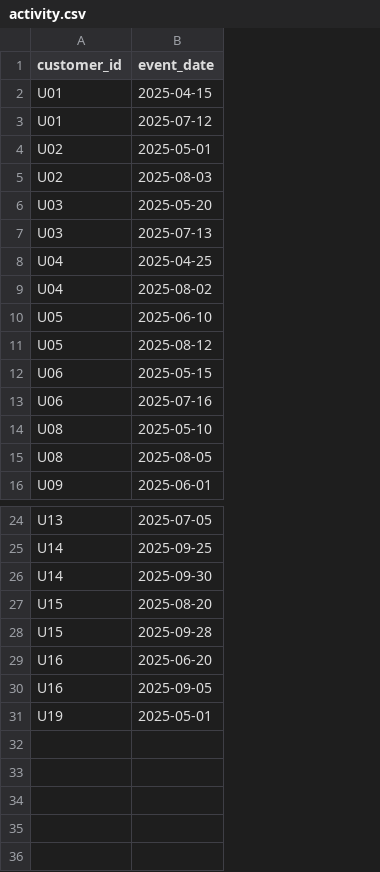
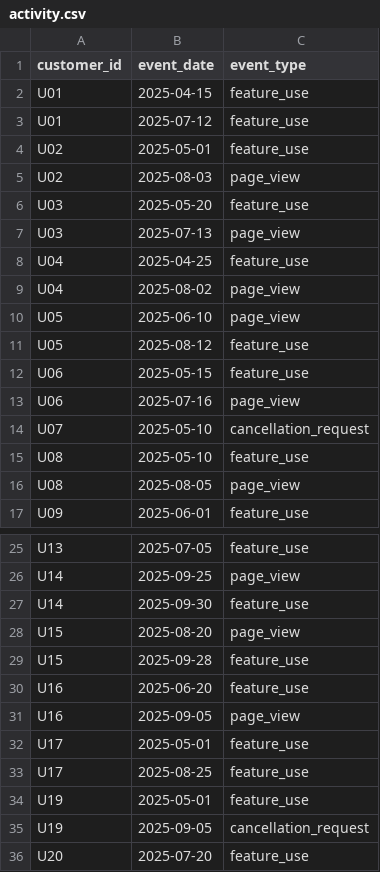
Before and after one commit to brpuneet898/BA_colab_bench_tasks, a CSV file: churn_cohort_analysis/environment/data/activity.csv, drawn as a sheet; only a part is shown, gaps mark what is left out; the diff names each change by its address in the sheet, - before the commit and + after, or states it on an @@ line.

Commit message:
updated churn cohort analysis - v29

```diff
--- a/churn_cohort_analysis/environment/data/activity.csv
+++ b/churn_cohort_analysis/environment/data/activity.csv
+column C (event_type), rows 2-13: feature_use | feature_use | feature_use | page_view | feature_use | page_view | feature_use | page_view | page_view | feature_use | feature_use | page_view; rows 15-17: feature_use | page_view | feature_use; rows 25-31: feature_use | page_view | feature_use | page_view | feature_use | feature_use | page_view; row 34: feature_use
+row 14: U07 | 2025-05-10 | cancellation_request
+row 32: U17 | 2025-05-01 | feature_use
+row 33: U17 | 2025-08-25 | feature_use
+row 35: U19 | 2025-09-05 | cancellation_request
+row 36: U20 | 2025-07-20 | feature_use
```
Also changed, not shown: churn_cohort_analysis/environment/data/subscriptions.csv, 3 other files.
